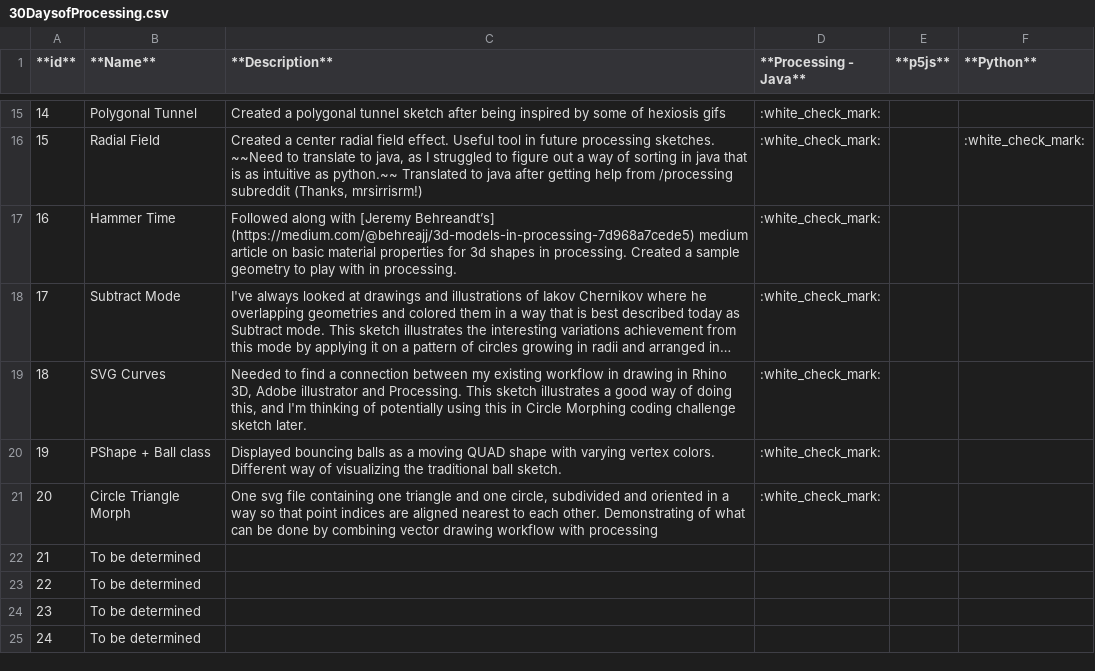
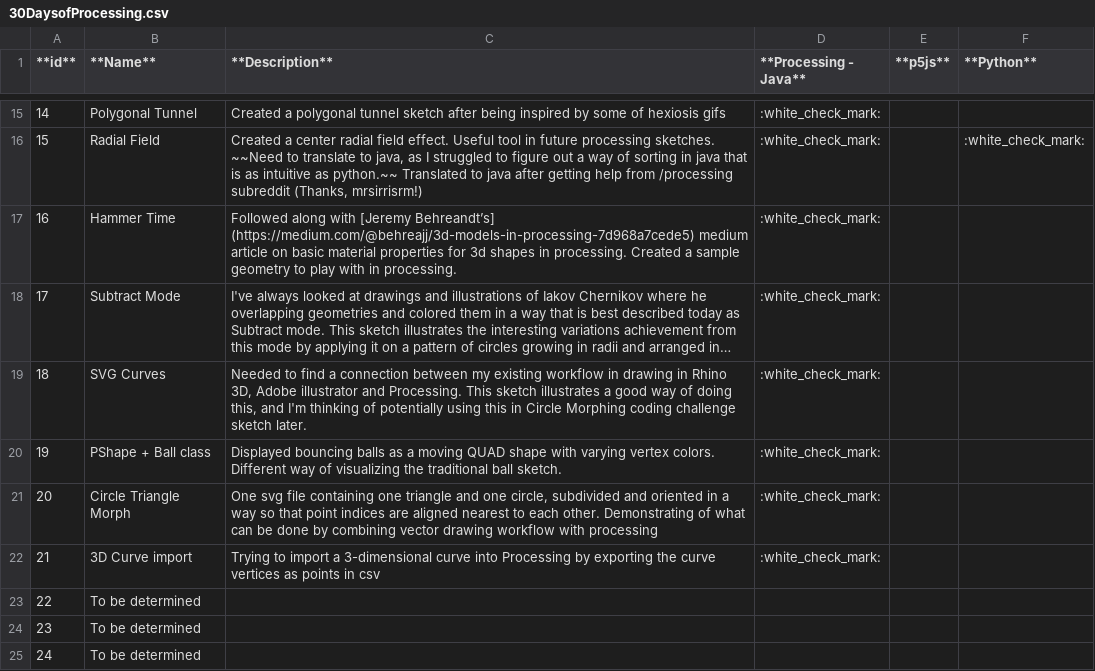
Before and after one commit to WakeMeAtThree/P5_Playground, a CSV file: Z_00_Reference/30DaysofProcessing.csv, drawn as a sheet; only a part is shown, gaps mark what is left out; long unchanged cells end in ….

Commit message:
Updated daily table

```diff
--- a/Z_00_Reference/30DaysofProcessing.csv
+++ b/Z_00_Reference/30DaysofProcessing.csv
@@ -21,3 +21,3 @@
 20,Circle Triangle Morph,"One svg file containing one triangle and one circle, subdivided and oriented in a way so that point indices are aligned nearest to each other. Demonstrating of what can be done by combining vector drawing workflow with processing",:white_check_mark:,,
-21,To be determined,,,,
+21,3D Curve import,Trying to import a 3-dimensional curve into Processing by exporting the curve vertices as points in csv,:white_check_mark:,,
 22,To be determined,,,,
```
Also changed, not shown: 2 other files.
